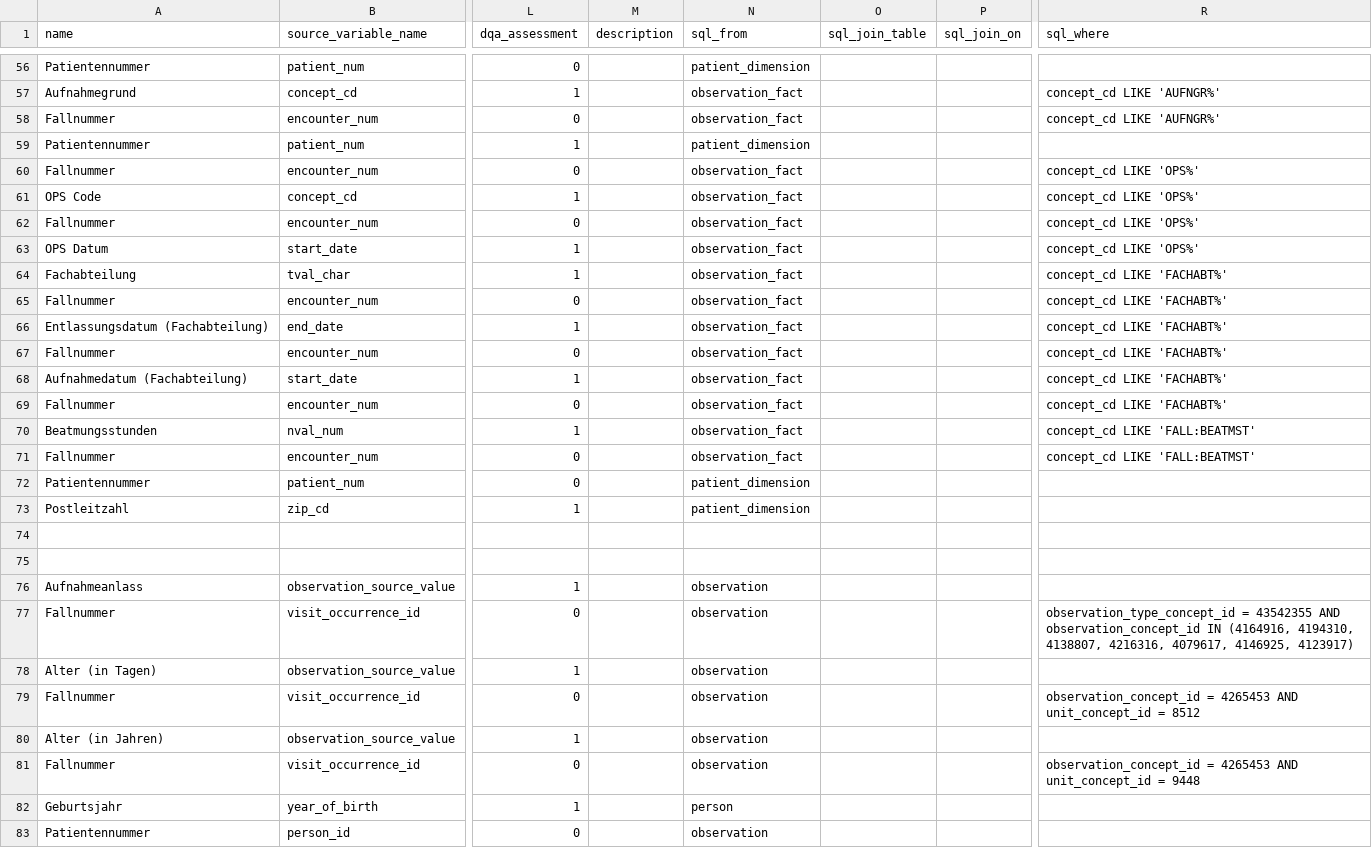
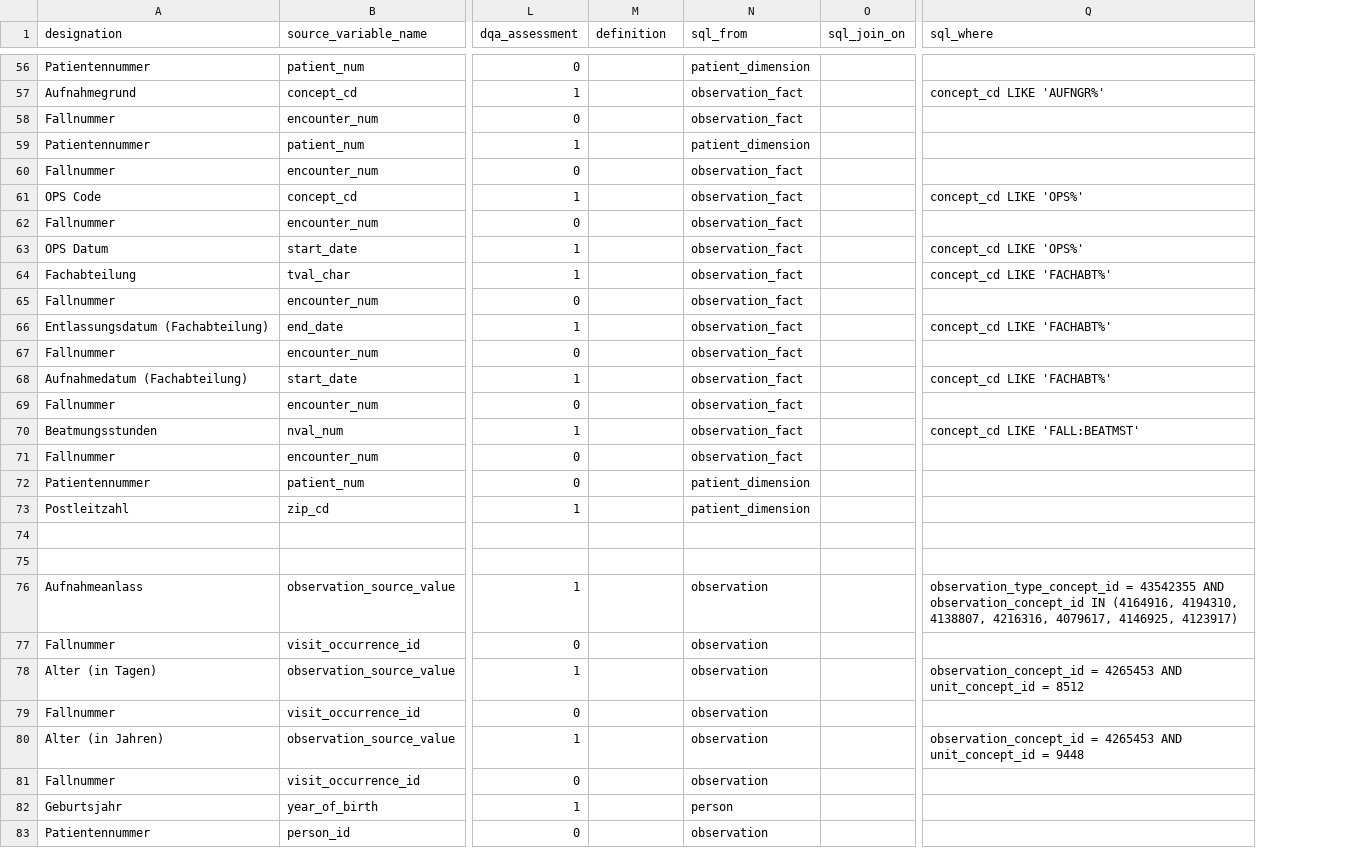
Before and after one commit to miracum/dqa-miracumdqa, a CSV file: inst/application/_utilities/MDR/mdr.csv, drawn as a sheet; only a part is shown, gaps mark what is left out; removed rows and columns are numbered as before the commit, all else as after; the diff covers the shown part only; the diff names each change by its address in the sheet, - before the commit and + after, or states it on an @@ line.

```diff
--- a/inst/application/_utilities/MDR/mdr.csv
+++ b/inst/application/_utilities/MDR/mdr.csv
-column O (sql_join_table), empty
-A1: name
+A1: designation
-M1: description
+M1: definition
-Q58 (sql_where): concept_cd LIKE 'AUFNGR%'
+Q58 (sql_where): (empty)
-Q60 (sql_where): concept_cd LIKE 'OPS%'
+Q60 (sql_where): (empty)
-Q62 (sql_where): concept_cd LIKE 'OPS%'
+Q62 (sql_where): (empty)
-Q65 (sql_where): concept_cd LIKE 'FACHABT%'
+Q65 (sql_where): (empty)
-Q67 (sql_where): concept_cd LIKE 'FACHABT%'
+Q67 (sql_where): (empty)
-Q69 (sql_where): concept_cd LIKE 'FACHABT%'
+Q69 (sql_where): (empty)
-Q71 (sql_where): concept_cd LIKE 'FALL:BEATMST'
+Q71 (sql_where): (empty)
-Q76 (sql_where): (empty)
+Q76 (sql_where): observation_type_concept_id = 43542355 AND observation_concept_id IN (4164916, 4194310, 4138807, 4216316, 4079617, 4146925, 4123917)
-Q77 (sql_where): observation_type_concept_id = 43542355 AND observation_concept_id IN (4164916, 4194310, 4138807, 4216316, 4079617, 4146925, 4123917)
+Q77 (sql_where): (empty)
-Q78 (sql_where): (empty)
+Q78 (sql_where): observation_concept_id = 4265453 AND unit_concept_id = 8512
-Q79 (sql_where): observation_concept_id = 4265453 AND unit_concept_id = 8512
+Q79 (sql_where): (empty)
-Q80 (sql_where): (empty)
+Q80 (sql_where): observation_concept_id = 4265453 AND unit_concept_id = 9448
-Q81 (sql_where): observation_concept_id = 4265453 AND unit_concept_id = 9448
+Q81 (sql_where): (empty)
```
Also changed, not shown: 22 edited cells elsewhere in this file, 13 other files.
